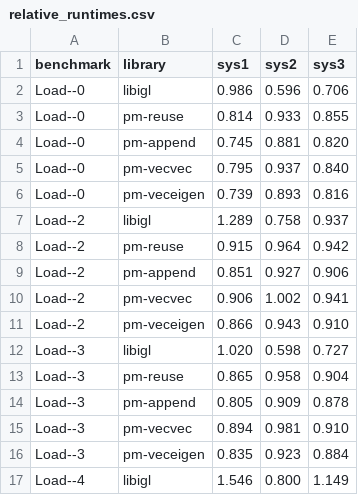
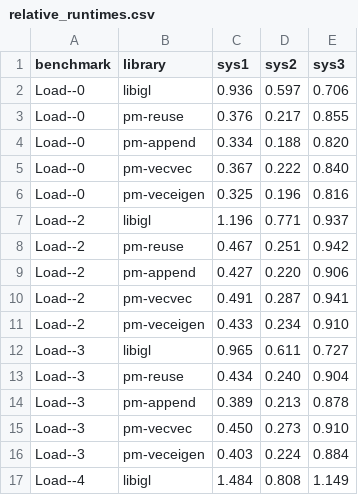
Before and after one commit to Bechen2468/PolyMesh_Benchmark, a CSV file: results/relative_runtimes.csv, drawn as a sheet; only a part is shown; the diff covers the shown part only.

```diff
--- a/results/relative_runtimes.csv
+++ b/results/relative_runtimes.csv
@@ -1,17 +1,17 @@
 benchmark,library,sys1,sys2,sys3
-Load--0,libigl,0.986,0.596,0.706
-Load--0,pm-reuse,0.814,0.933,0.855
-Load--0,pm-append,0.745,0.881,0.820
-Load--0,pm-vecvec,0.795,0.937,0.840
-Load--0,pm-veceigen,0.739,0.893,0.816
-Load--2,libigl,1.289,0.758,0.937
-Load--2,pm-reuse,0.915,0.964,0.942
-Load--2,pm-append,0.851,0.927,0.906
-Load--2,pm-vecvec,0.906,1.002,0.941
-Load--2,pm-veceigen,0.866,0.943,0.910
-Load--3,libigl,1.020,0.598,0.727
-Load--3,pm-reuse,0.865,0.958,0.904
-Load--3,pm-append,0.805,0.909,0.878
-Load--3,pm-vecvec,0.894,0.981,0.910
-Load--3,pm-veceigen,0.835,0.923,0.884
-Load--4,libigl,1.546,0.800,1.149
+Load--0,libigl,0.936,0.597,0.706
+Load--0,pm-reuse,0.376,0.217,0.855
+Load--0,pm-append,0.334,0.188,0.820
+Load--0,pm-vecvec,0.367,0.222,0.840
+Load--0,pm-veceigen,0.325,0.196,0.816
+Load--2,libigl,1.196,0.771,0.937
+Load--2,pm-reuse,0.467,0.251,0.942
+Load--2,pm-append,0.427,0.220,0.906
+Load--2,pm-vecvec,0.491,0.287,0.941
+Load--2,pm-veceigen,0.433,0.234,0.910
+Load--3,libigl,0.965,0.611,0.727
+Load--3,pm-reuse,0.434,0.240,0.904
+Load--3,pm-append,0.389,0.213,0.878
+Load--3,pm-vecvec,0.450,0.273,0.910
+Load--3,pm-veceigen,0.403,0.224,0.884
+Load--4,libigl,1.484,0.808,1.149
```
Also changed, not shown: 19 edited cells elsewhere in this file, results/raw_runtimes.csv, 49 other files.
